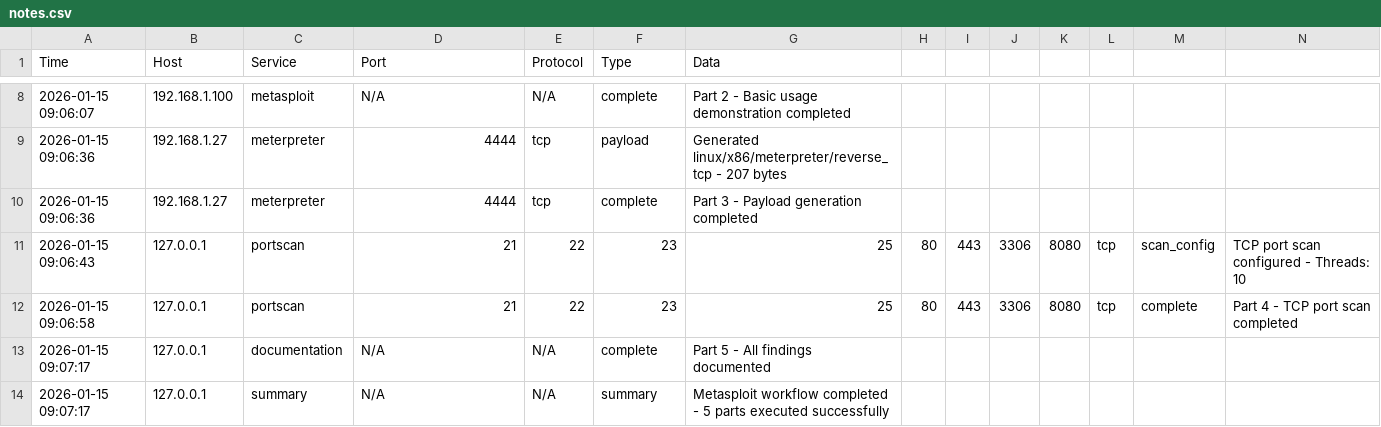
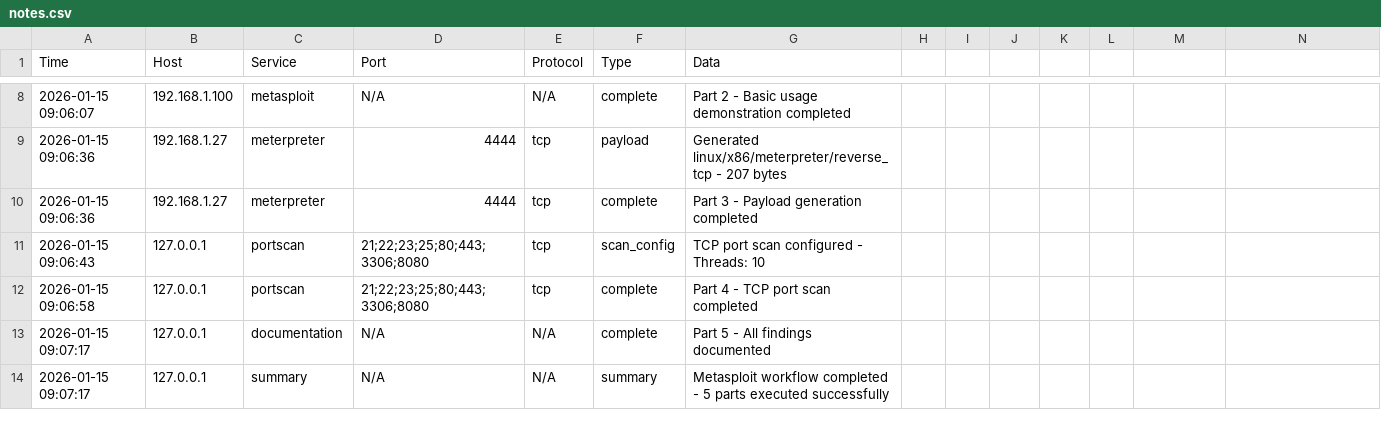
Before and after one commit to jbn179/holbertonschool-cyber_security, a CSV file: vulnerability_research_exploitation/0x03_metasploit_basics/notes.csv, drawn as a sheet; only a part is shown, gaps mark what is left out; removed rows and columns are numbered as before the commit, all else as after; the diff names each change by its address in the sheet, - before the commit and + after, or states it on an @@ line.

Commit message:
Update portscan notes for CSV compatibility by replacing commas with semicolons

```diff
--- a/vulnerability_research_exploitation/0x03_metasploit_basics/notes.csv
+++ b/vulnerability_research_exploitation/0x03_metasploit_basics/notes.csv
-row 11: 2026-01-15 09:06:43 | 127.0.0.1 | portscan | 21 | 22 | 23 | 25 | 80 | 443 | 3306 | 8080 | tcp | scan_config | TCP port scan configured - Threads: 10
-row 12: 2026-01-15 09:06:58 | 127.0.0.1 | portscan | 21 | 22 | 23 | 25 | 80 | 443 | 3306 | 8080 | tcp | complete | Part 4 - TCP port scan completed
+row 11: 2026-01-15 09:06:43 | 127.0.0.1 | portscan | 21;22;23;25;80;443;3306;8080 | tcp | scan_config | TCP port scan configured - Threads: 10
+row 12: 2026-01-15 09:06:58 | 127.0.0.1 | portscan | 21;22;23;25;80;443;3306;8080 | tcp | complete | Part 4 - TCP port scan completed
```
Also changed, not shown: 1 other file.
